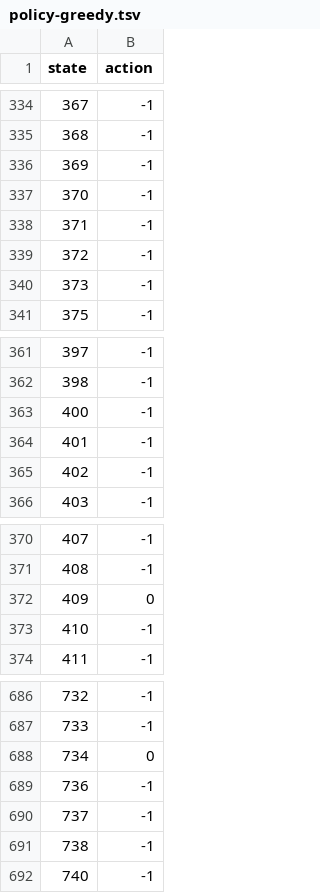
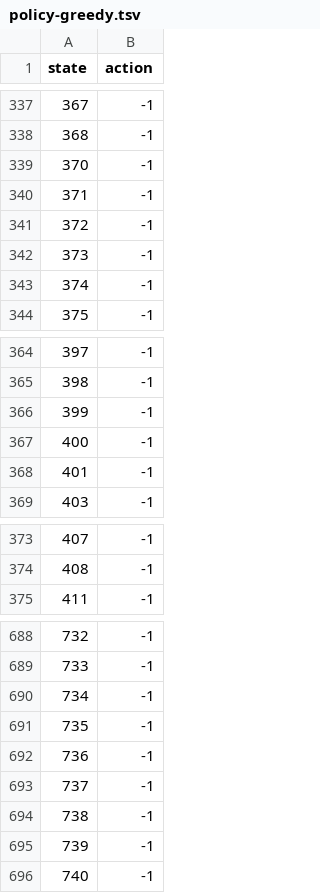
Before and after one commit to jtvon/dx704-project-08, a TSV file: submission/policy-greedy.tsv, drawn as a sheet; only a part is shown, gaps mark what is left out; the diff covers the shown part only.

```diff
--- a/submission/policy-greedy.tsv
+++ b/submission/policy-greedy.tsv
@@ -335,3 +338,2 @@ state	action
 368	-1
-369	-1
 370	-1
@@ -340,2 +342,3 @@ state	action
 373	-1
+374	-1
 375	-1
@@ -362,5 +365,5 @@ state	action
 398	-1
+399	-1
 400	-1
 401	-1
-402	-1
 403	-1
@@ -371,4 +374,2 @@ state	action
 408	-1
-409	0
-410	-1
 411	-1
@@ -687,3 +689,4 @@ state	action
 733	-1
-734	0
+734	-1
+735	-1
 736	-1
@@ -691,2 +694,3 @@ state	action
 738	-1
+739	-1
 740	-1
```
Also changed, not shown: 36 added rows, 27 removed rows and 21 edited cells elsewhere in this file, submission/log-random.tsv, submission/policy-optimal.tsv, 3 other files.
